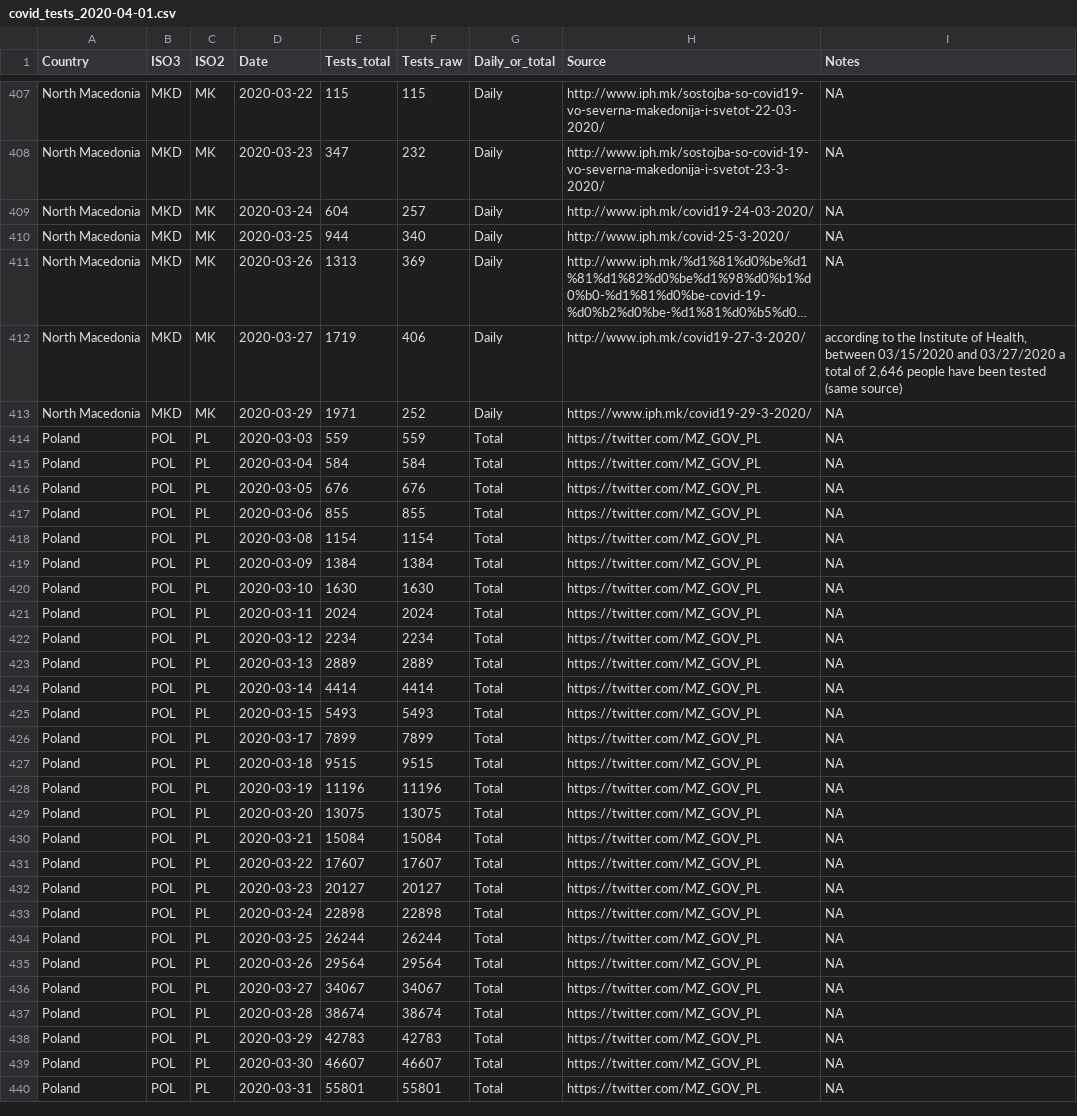
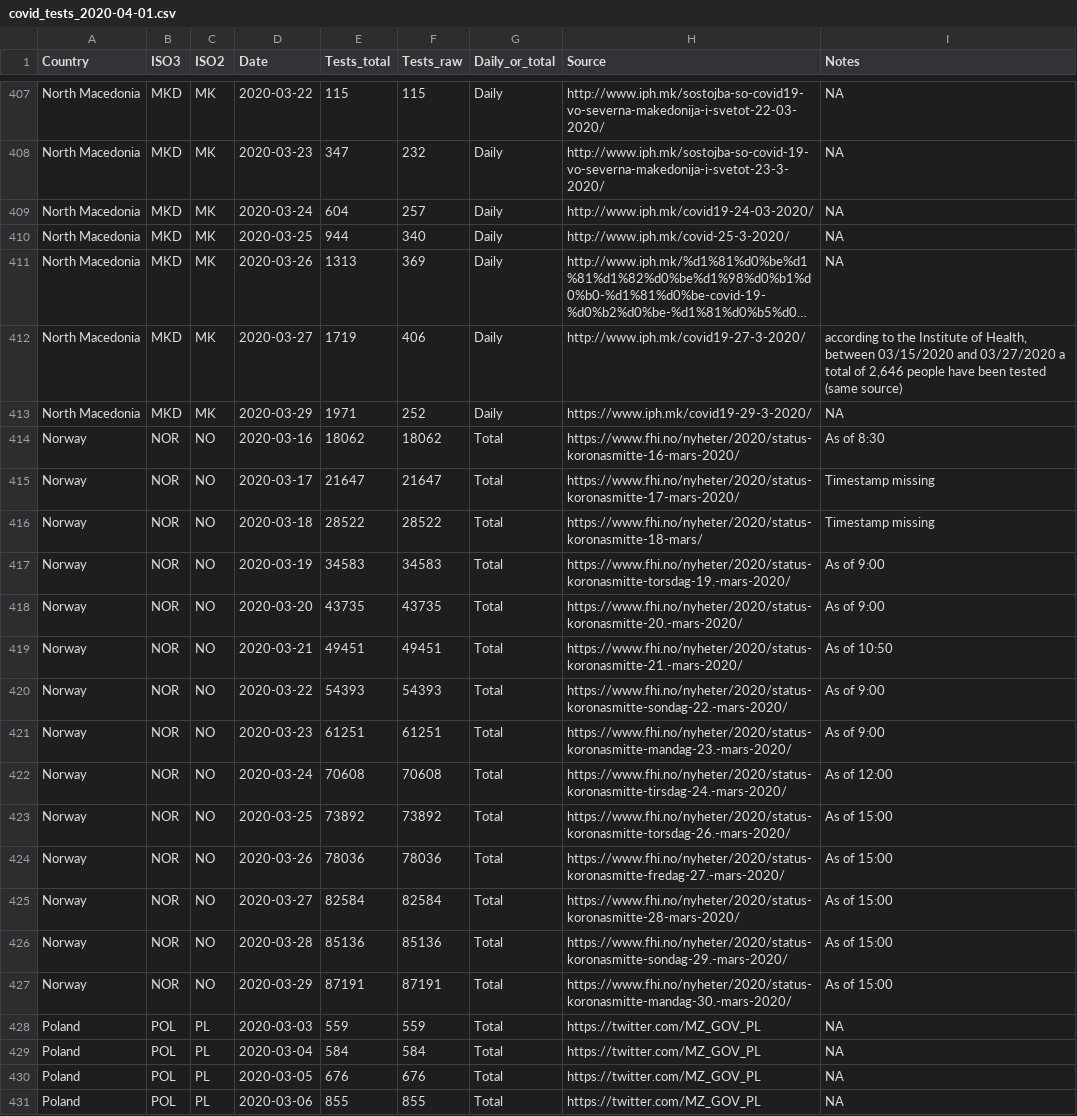
Before and after one commit to JosefMontag/covid19_tests, a CSV file: data_snapshots/covid_tests_2020-04-01.csv, drawn as a sheet; only a part is shown, gaps mark what is left out; the shorter side is filled out with more unchanged rows; long unchanged cells end in ….

```diff
--- a/data_snapshots/covid_tests_2020-04-01.csv
+++ b/data_snapshots/covid_tests_2020-04-01.csv
@@ -413,2 +413,16 @@
 "North Macedonia","MKD","MK",2020-03-29,1971,252,"Daily","https://www.iph.mk/covid19-29-3-2020/",NA
+"Norway","NOR","NO",2020-03-16,18062,18062,"Total","https://www.fhi.no/nyheter/2020/status-koronasmitte-16-mars-2020/","As of 8:30"
+"Norway","NOR","NO",2020-03-17,21647,21647,"Total","https://www.fhi.no/nyheter/2020/status-koronasmitte-17-mars-2020/","Timestamp missing"
+"Norway","NOR","NO",2020-03-18,28522,28522,"Total","https://www.fhi.no/nyheter/2020/status-koronasmitte-18-mars/","Timestamp missing"
+"Norway","NOR","NO",2020-03-19,34583,34583,"Total","https://www.fhi.no/nyheter/2020/status-koronasmitte-torsdag-19.-mars-2020/","As of 9:00"
+"Norway","NOR","NO",2020-03-20,43735,43735,"Total","https://www.fhi.no/nyheter/2020/status-koronasmitte-20.-mars-2020/","As of 9:00"
+"Norway","NOR","NO",2020-03-21,49451,49451,"Total","https://www.fhi.no/nyheter/2020/status-koronasmitte-21.-mars-2020/","As of 10:50"
+"Norway","NOR","NO",2020-03-22,54393,54393,"Total","https://www.fhi.no/nyheter/2020/status-koronasmitte-sondag-22.-mars-2020/","As of 9:00"
+"Norway","NOR","NO",2020-03-23,61251,61251,"Total","https://www.fhi.no/nyheter/2020/status-koronasmitte-mandag-23.-mars-2020/","As of 9:00"
+"Norway","NOR","NO",2020-03-24,70608,70608,"Total","https://www.fhi.no/nyheter/2020/status-koronasmitte-tirsdag-24.-mars-2020/","As of 12:00"
+"Norway","NOR","NO",2020-03-25,73892,73892,"Total","https://www.fhi.no/nyheter/2020/status-koronasmitte-torsdag-26.-mars-2020/","As of 15:00"
+"Norway","NOR","NO",2020-03-26,78036,78036,"Total","https://www.fhi.no/nyheter/2020/status-koronasmitte-fredag-27.-mars-2020/","As of 15:00"
+"Norway","NOR","NO",2020-03-27,82584,82584,"Total","https://www.fhi.no/nyheter/2020/status-koronasmitte-28-mars-2020/","As of 15:00"
+"Norway","NOR","NO",2020-03-28,85136,85136,"Total","https://www.fhi.no/nyheter/2020/status-koronasmitte-sondag-29.-mars-2020/","As of 15:00"
+"Norway","NOR","NO",2020-03-29,87191,87191,"Total","https://www.fhi.no/nyheter/2020/status-koronasmitte-mandag-30.-mars-2020/","As of 15:00"
 "Poland","POL","PL",2020-03-03,559,559,"Total","https://twitter.com/MZ_GOV_PL",NA
```
Also changed, not shown: 1 other file.
